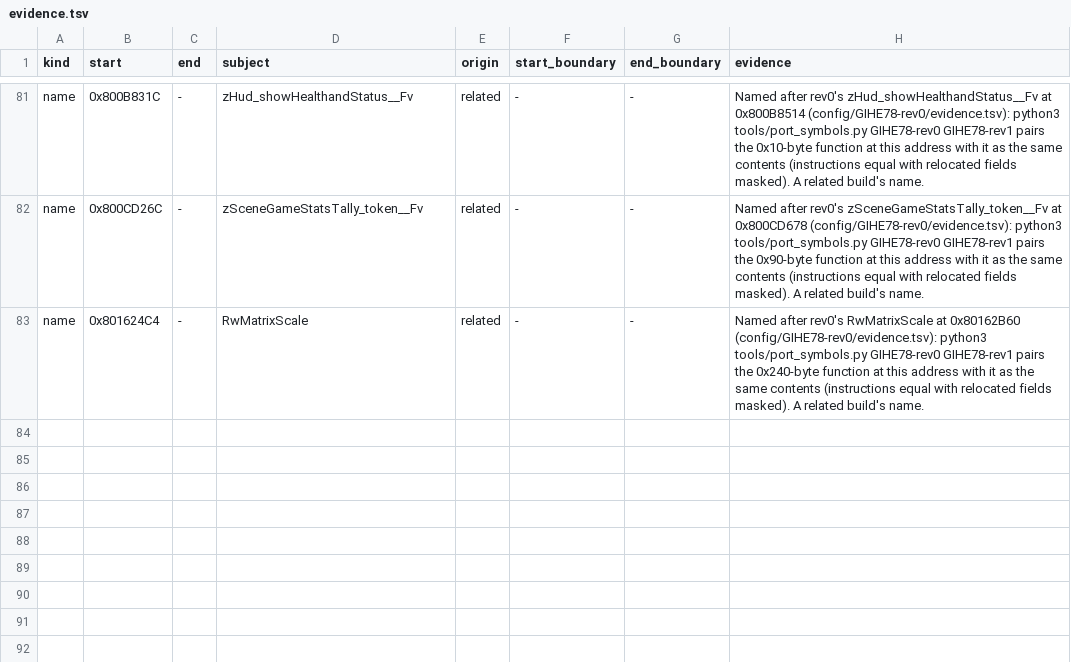
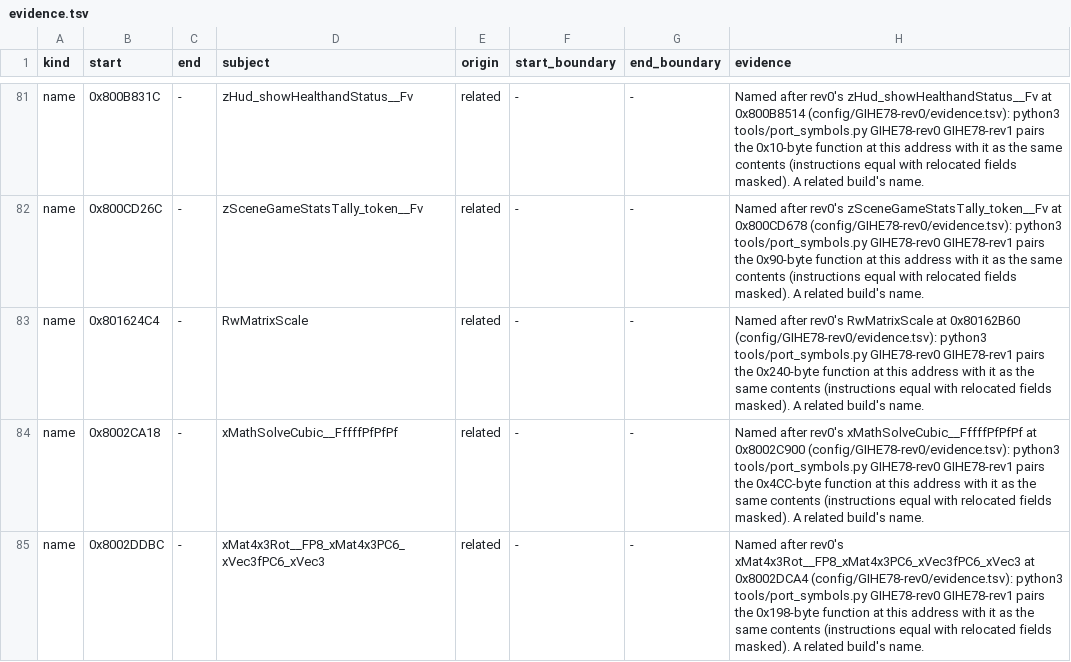
Before and after one commit to mitsevox/n100f, a TSV file: config/GIHE78-rev1/evidence.tsv, drawn as a sheet; only a part is shown, gaps mark what is left out.

```diff
--- a/config/GIHE78-rev1/evidence.tsv
+++ b/config/GIHE78-rev1/evidence.tsv
@@ -83 +83,3 @@ name	0x800CD26C	-	zSceneGameStatsTally_token__Fv	related	-	-	Named after rev0's
 name	0x801624C4	-	RwMatrixScale	related	-	-	Named after rev0's RwMatrixScale at 0x80162B60 (config/GIHE78-rev0/evidence.tsv): python3 tools/port_symbols.py GIHE78-rev0 GIHE78-rev1 pairs the 0x240-byte function at this address with it as the same contents (instructions equal with relocated fields masked). A related build's name.
+name	0x8002CA18	-	xMathSolveCubic__FffffPfPfPf	related	-	-	Named after rev0's xMathSolveCubic__FffffPfPfPf at 0x8002C900 (config/GIHE78-rev0/evidence.tsv): python3 tools/port_symbols.py GIHE78-rev0 GIHE78-rev1 pairs the 0x4CC-byte function at this address with it as the same contents (instructions equal with relocated fields masked). A related build's name.
+name	0x8002DDBC	-	xMat4x3Rot__FP8_xMat4x3PC6_xVec3fPC6_xVec3	related	-	-	Named after rev0's xMat4x3Rot__FP8_xMat4x3PC6_xVec3fPC6_xVec3 at 0x8002DCA4 (config/GIHE78-rev0/evidence.tsv): python3 tools/port_symbols.py GIHE78-rev0 GIHE78-rev1 pairs the 0x198-byte function at this address with it as the same contents (instructions equal with relocated fields masked). A related build's name.
```
Also changed, not shown: 7 other files.
